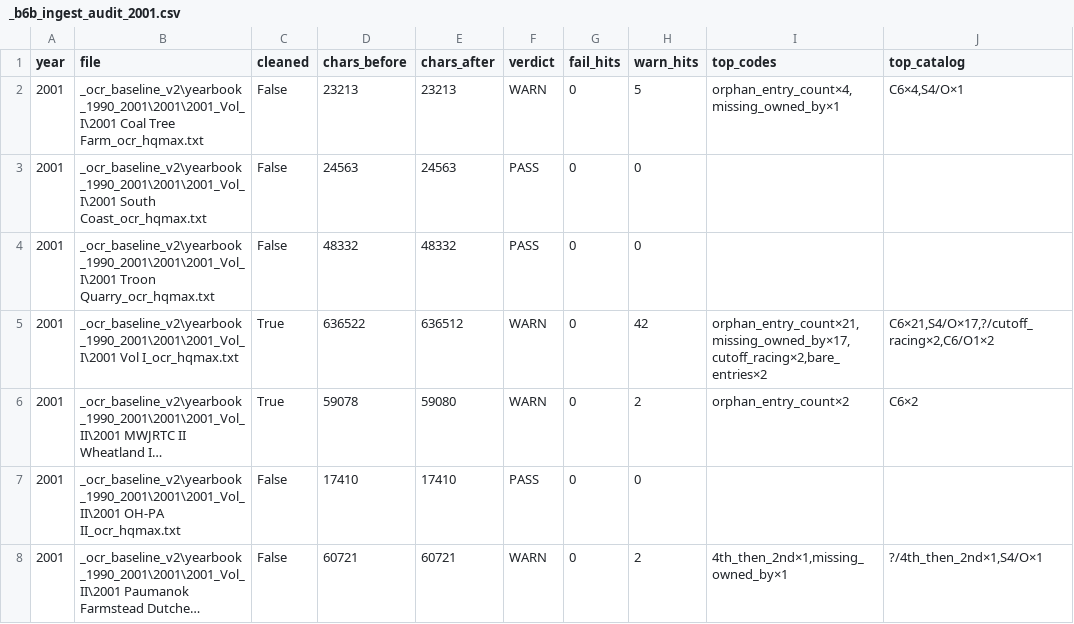
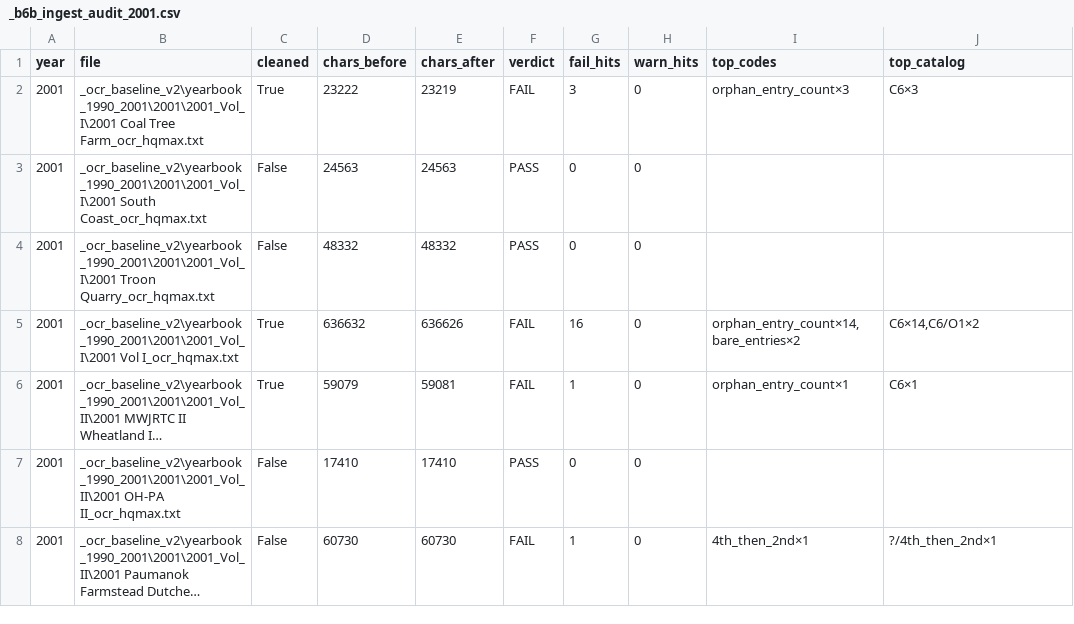
Before and after one commit to mwtorq/jrtca_results, a CSV file: _b6b_ingest_audit_2001.csv, drawn as a sheet; only a part is shown; long unchanged cells end in …; the diff covers the shown part only; the diff names each change by its address in the sheet, - before the commit and + after, or states it on an @@ line.

Commit message:
Reclassify former WARN residuals as FAIL for SQL gate.
Expand B6b FAIL_CODES to missing_owned_by, orphan_entry_count,
bare_entries, mangled_by, cutoff_racing, and place-order skips.
Add durable owned-by / orphan finalize clears and refresh 1997-2001
audits so the pipeline dashboard shows FAIL counts.

```diff
--- a/_b6b_ingest_audit_2001.csv
+++ b/_b6b_ingest_audit_2001.csv
-C2 (cleaned): False
+C2 (cleaned): True
-D2 (chars_before): 23213
+D2 (chars_before): 23222
-E2 (chars_after): 23213
+E2 (chars_after): 23219
-F2 (verdict): WARN
+F2 (verdict): FAIL
-G2 (fail_hits): 0
+G2 (fail_hits): 3
-H2 (warn_hits): 5
+H2 (warn_hits): 0
-I2 (top_codes): orphan_entry_count×4,missing_owned_by×1
+I2 (top_codes): orphan_entry_count×3
-J2 (top_catalog): C6×4,S4/O×1
+J2 (top_catalog): C6×3
-D5 (chars_before): 636522
+D5 (chars_before): 636632
-E5 (chars_after): 636512
+E5 (chars_after): 636626
-F5:F6 (verdict): WARN
+F5:F6 (verdict): FAIL
-G5 (fail_hits): 0
+G5 (fail_hits): 16
-H5 (warn_hits): 42
+H5 (warn_hits): 0
-I5 (top_codes): orphan_entry_count×21,missing_owned_by×17,cutoff_racing×2,bare_entries×2
+I5 (top_codes): orphan_entry_count×14,bare_entries×2
-J5 (top_catalog): C6×21,S4/O×17,?/cutoff_racing×2,C6/O1×2
+J5 (top_catalog): C6×14,C6/O1×2
-D6 (chars_before): 59078
+D6 (chars_before): 59079
-E6 (chars_after): 59080
+E6 (chars_after): 59081
-G6 (fail_hits): 0
+G6 (fail_hits): 1
-H6 (warn_hits): 2
+H6 (warn_hits): 0
-I6 (top_codes): orphan_entry_count×2
+I6 (top_codes): orphan_entry_count×1
-J6 (top_catalog): C6×2
+J6 (top_catalog): C6×1
-D8 (chars_before): 60721
+D8 (chars_before): 60730
-E8 (chars_after): 60721
+E8 (chars_after): 60730
-F8 (verdict): WARN
+F8 (verdict): FAIL
-G8 (fail_hits): 0
+G8 (fail_hits): 1
-H8 (warn_hits): 2
+H8 (warn_hits): 0
-I8 (top_codes): 4th_then_2nd×1,missing_owned_by×1
+I8 (top_codes): 4th_then_2nd×1
-J8 (top_catalog): ?/4th_then_2nd×1,S4/O×1
+J8 (top_catalog): ?/4th_then_2nd×1
```
Also changed, not shown: 41 edited cells elsewhere in this file, _b6b_ingest_audit_1997.csv, _b6b_ingest_audit_1998.csv, 15 other files.
